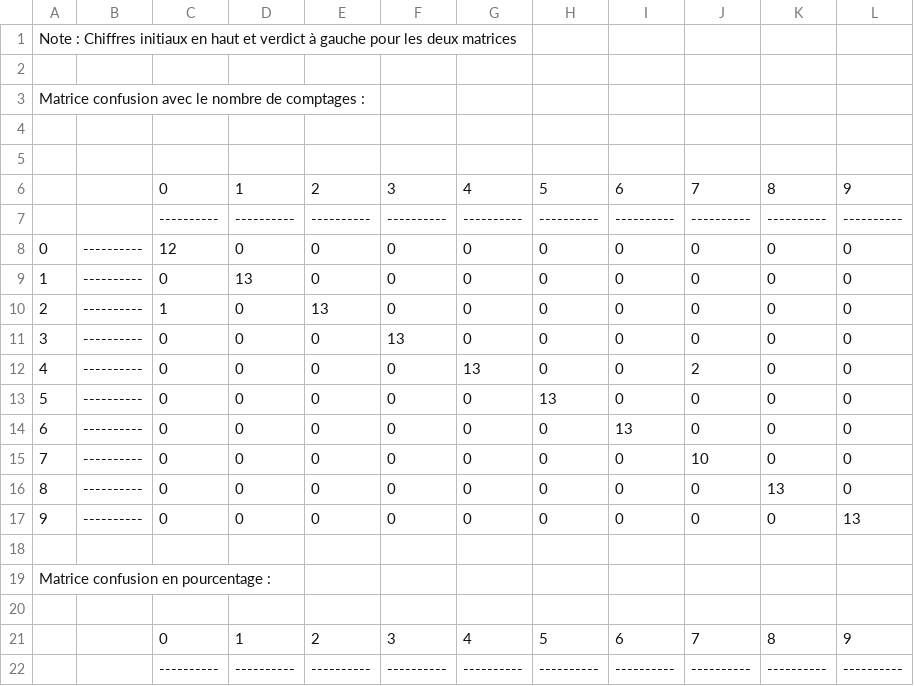
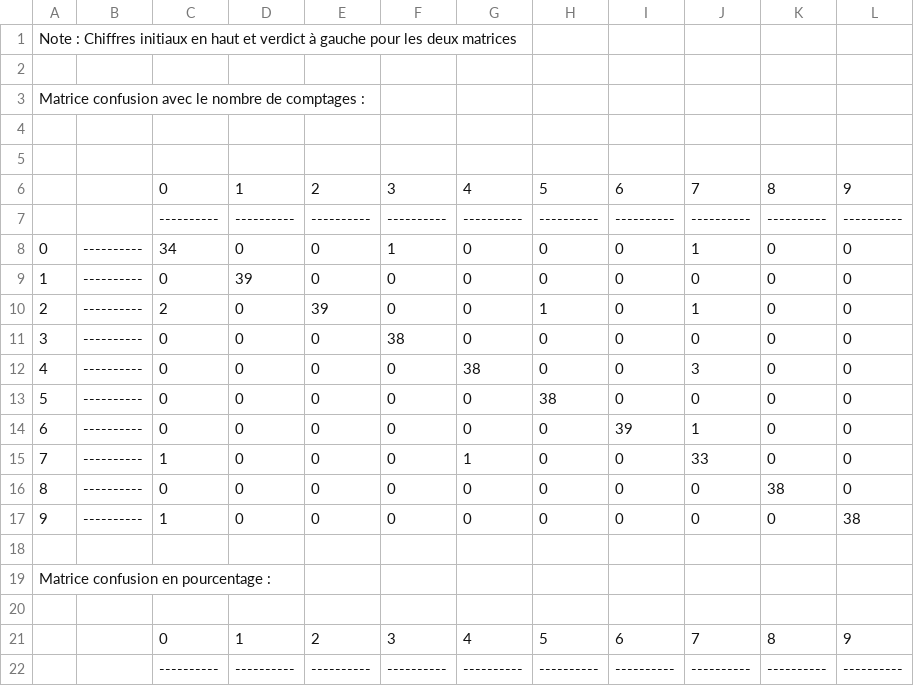
Before and after one commit to JohannMANSION/Assam-OCR, a CSV file: Visual/Res/matricesConfusion.csv, drawn as a sheet; only a part is shown; the diff covers the shown part only.

```diff
--- a/Visual/Res/matricesConfusion.csv
+++ b/Visual/Res/matricesConfusion.csv
@@ -7,12 +7,12 @@ Matrice confusion avec le nombre de comptages :
  ; ;   ----------;   ----------;   ----------;   ----------;   ----------;   ----------;   ----------;   ----------;   ----------;   ----------
-0;   ----------;12;0;0;0;0;0;0;0;0;0
-1;   ----------;0;13;0;0;0;0;0;0;0;0
-2;   ----------;1;0;13;0;0;0;0;0;0;0
-3;   ----------;0;0;0;13;0;0;0;0;0;0
-4;   ----------;0;0;0;0;13;0;0;2;0;0
-5;   ----------;0;0;0;0;0;13;0;0;0;0
-6;   ----------;0;0;0;0;0;0;13;0;0;0
-7;   ----------;0;0;0;0;0;0;0;10;0;0
-8;   ----------;0;0;0;0;0;0;0;0;13;0
-9;   ----------;0;0;0;0;0;0;0;0;0;13
+0;   ----------;34;0;0;1;0;0;0;1;0;0
+1;   ----------;0;39;0;0;0;0;0;0;0;0
+2;   ----------;2;0;39;0;0;1;0;1;0;0
+3;   ----------;0;0;0;38;0;0;0;0;0;0
+4;   ----------;0;0;0;0;38;0;0;3;0;0
+5;   ----------;0;0;0;0;0;38;0;0;0;0
+6;   ----------;0;0;0;0;0;0;39;1;0;0
+7;   ----------;1;0;0;0;1;0;0;33;0;0
+8;   ----------;0;0;0;0;0;0;0;0;38;0
+9;   ----------;1;0;0;0;0;0;0;0;0;38
 
```
Also changed, not shown: 15 edited cells elsewhere in this file, 15 other files.
